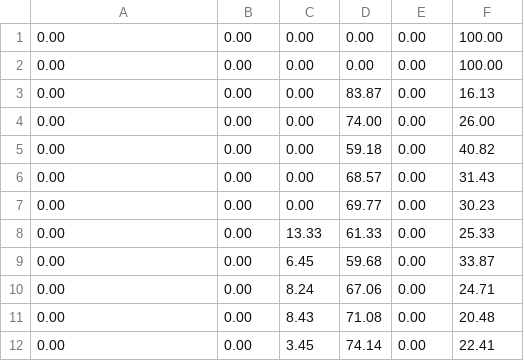
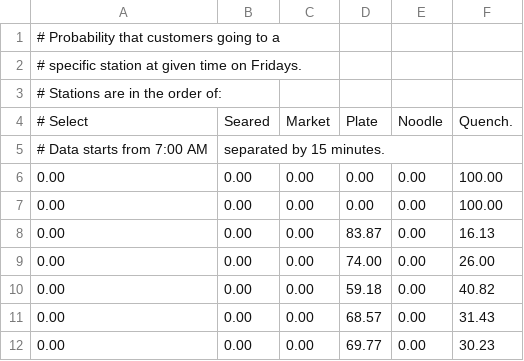
Before and after one commit to cosmo-wang/Center-Table-Schedule-Model, a CSV file: 381 Project/data/Friday_prob.csv, drawn as a sheet; only a part is shown; the shorter side is filled out with more unchanged rows; the diff names each change by its address in the sheet, - before the commit and + after, or states it on an @@ line.

```diff
--- a/381 Project/data/Friday_prob.csv
+++ b/381 Project/data/Friday_prob.csv
+row 1: # Probability that customers going to a
+row 2: # specific station at given time on Fridays.
+row 3: # Stations are in the order of:
+row 4: # Select | Seared | Market | Plate | Noodle | Quench.
+row 5: # Data starts from 7:00 AM | separated by 15 minutes.
```
Also changed, not shown: 381 Project/data/Saturday_prob.csv, 381 Project/data/Sunday_prob.csv, 10 other files.
